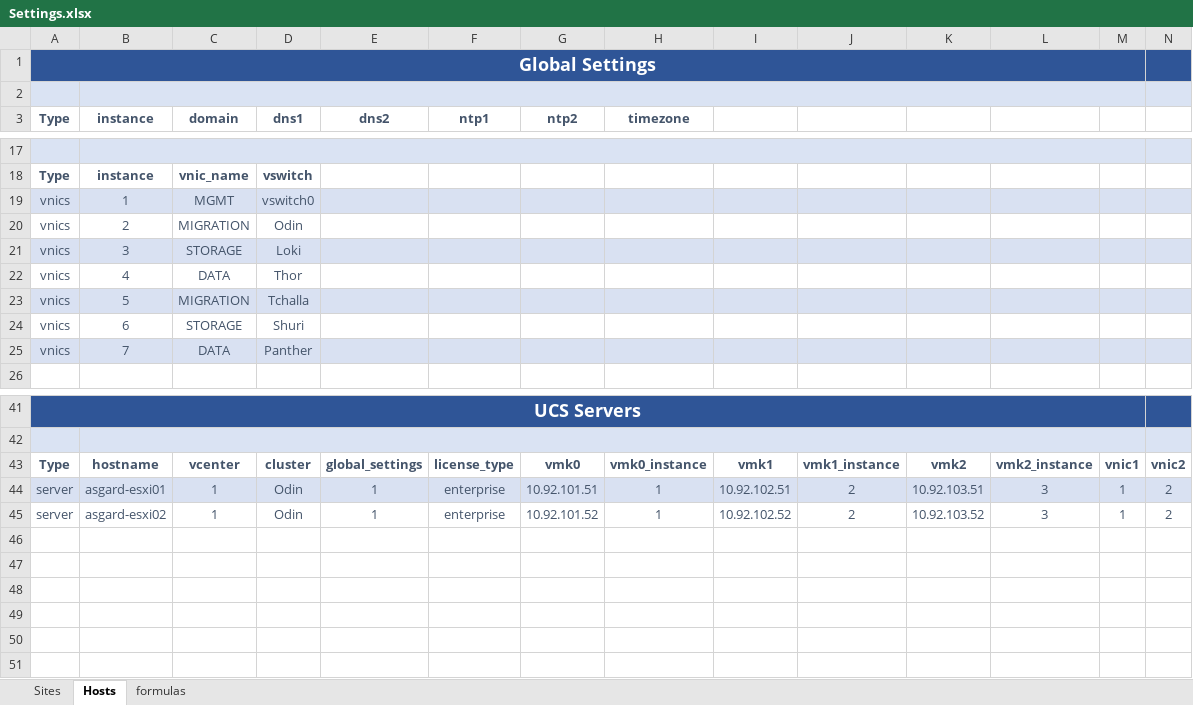
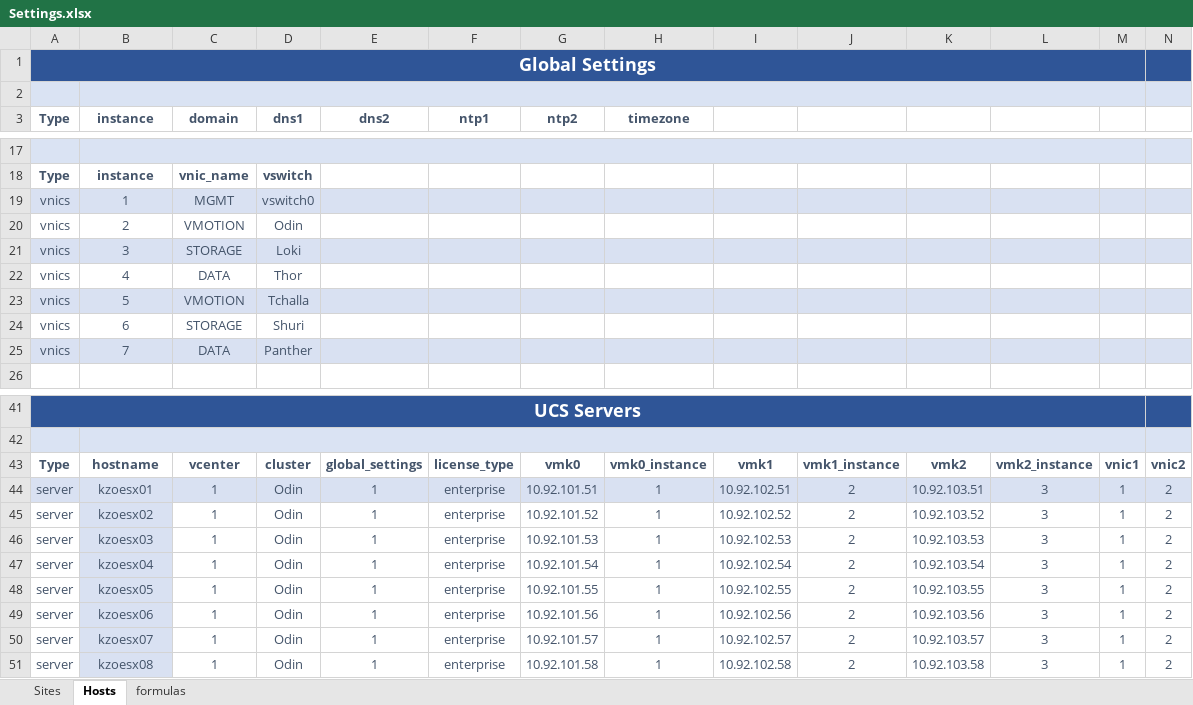
Before and after one commit to djclutter/intersight_iac, an Excel workbook: Settings.xlsx, sheet Hosts, drawn as a sheet; only a part is shown, gaps mark what is left out; values as stored, in another font and other column widths than the file's, no borders; rows hold the shown columns only; the diff names each change by its address in the sheet, - before the commit and + after, or states it on an @@ line.

```diff
--- a/Settings.xlsx (sheet Hosts)
+++ b/Settings.xlsx (sheet Hosts)
-C20 (domain): MIGRATION
+C20 (domain): VMOTION
-C23 (domain): MIGRATION
+C23 (domain): VMOTION
-B44 (instance): asgard-esxi01
+B44 (instance): kzoesx01
-B45 (instance): asgard-esxi02
+B45 (instance): kzoesx02
-B45 fill: none
+B45 fill: #D9E1F2
+row 46: server | kzoesx03 | 1 | Odin | 1 | enterprise | 10.92.101.53 | 1 | 10.92.102.53 | 2 | 10.92.103.53 | 3 | 1 | 2
+row 47: server | kzoesx04 | 1 | Odin | 1 | enterprise | 10.92.101.54 | 1 | 10.92.102.54 | 2 | 10.92.103.54 | 3 | 1 | 2
+row 48: server | kzoesx05 | 1 | Odin | 1 | enterprise | 10.92.101.55 | 1 | 10.92.102.55 | 2 | 10.92.103.55 | 3 | 1 | 2
+row 49: server | kzoesx06 | 1 | Odin | 1 | enterprise | 10.92.101.56 | 1 | 10.92.102.56 | 2 | 10.92.103.56 | 3 | 1 | 2
+row 50: server | kzoesx07 | 1 | Odin | 1 | enterprise | 10.92.101.57 | 1 | 10.92.102.57 | 2 | 10.92.103.57 | 3 | 1 | 2
+row 51: server | kzoesx08 | 1 | Odin | 1 | enterprise | 10.92.101.58 | 1 | 10.92.102.58 | 2 | 10.92.103.58 | 3 | 1 | 2
```
Also changed, not shown: 5 other files.
